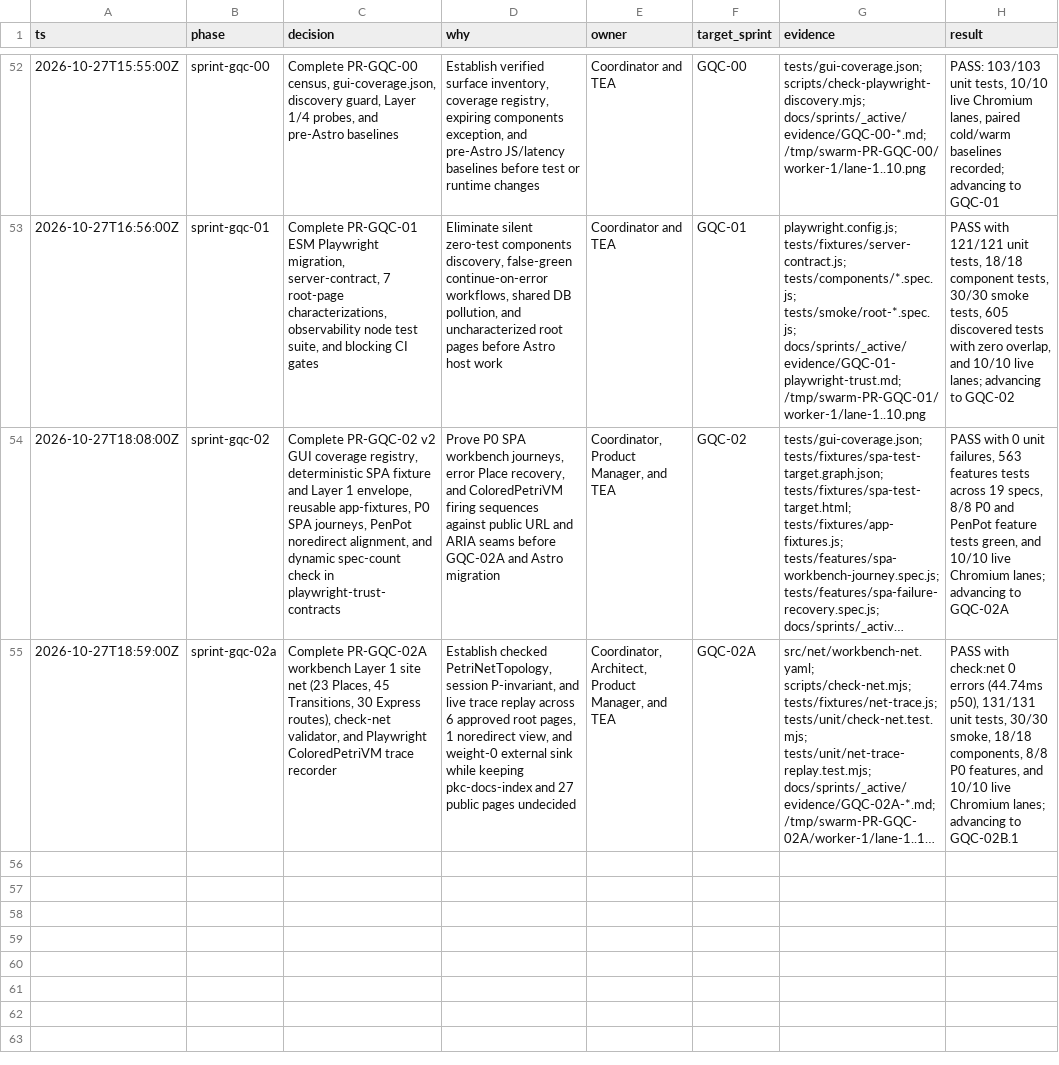
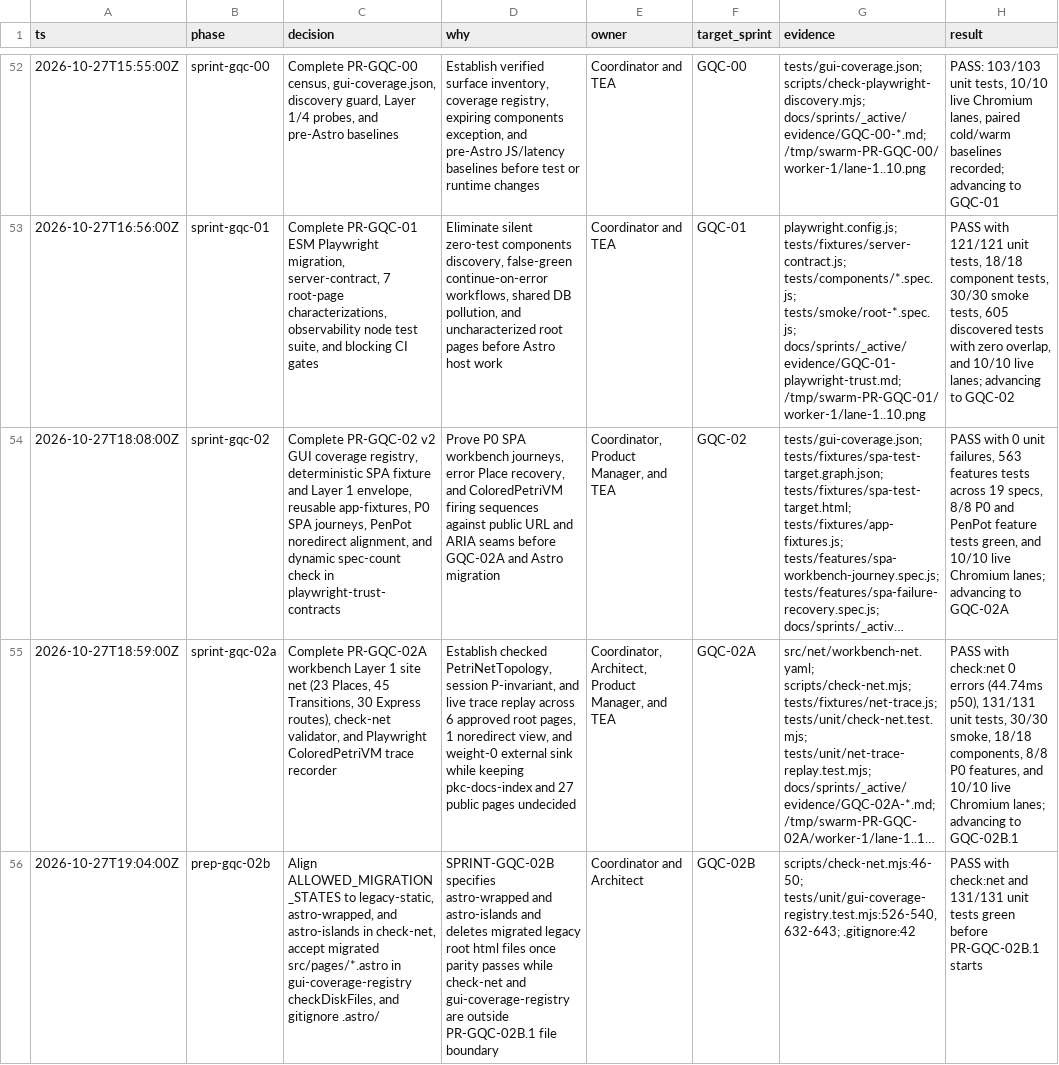
Before and after one commit to xlp0/LandingPage, a TSV file: docs/sprints/_active/DECISIONS.tsv, drawn as a sheet; only a part is shown, gaps mark what is left out; long unchanged cells end in …; the diff names each change by its address in the sheet, - before the commit and + after, or states it on an @@ line.

Commit message:
chore(gqc-02b): align check-net migration states and astro page disk resolution

```diff
--- a/docs/sprints/_active/DECISIONS.tsv
+++ b/docs/sprints/_active/DECISIONS.tsv
+row 56: 2026-10-27T19:04:00Z | prep-gqc-02b | Align ALLOWED_MIGRATION_STATES to legacy-static, astro-wrapped, and astro-islands in check-net, accept migrated src/pages/*.astro in gui-coverage-registry checkDiskFiles, and gitignore .astro/ | SPRINT-GQC-02B specifies astro-wrapped and astro-islands and deletes migrated legacy root html files once parity passes while check-net and gui-coverage-registry are outside PR-GQC-02B.1 file boundary | Coordinator and Architect | GQC-02B | scripts/check-net.mjs:46-50; tests/unit/gui-coverage-registry.test.mjs:526-540,632-643; .gitignore:42 | PASS with check:net and 131/131 unit tests green before PR-GQC-02B.1 starts
```
Also changed, not shown: 3 other files.
